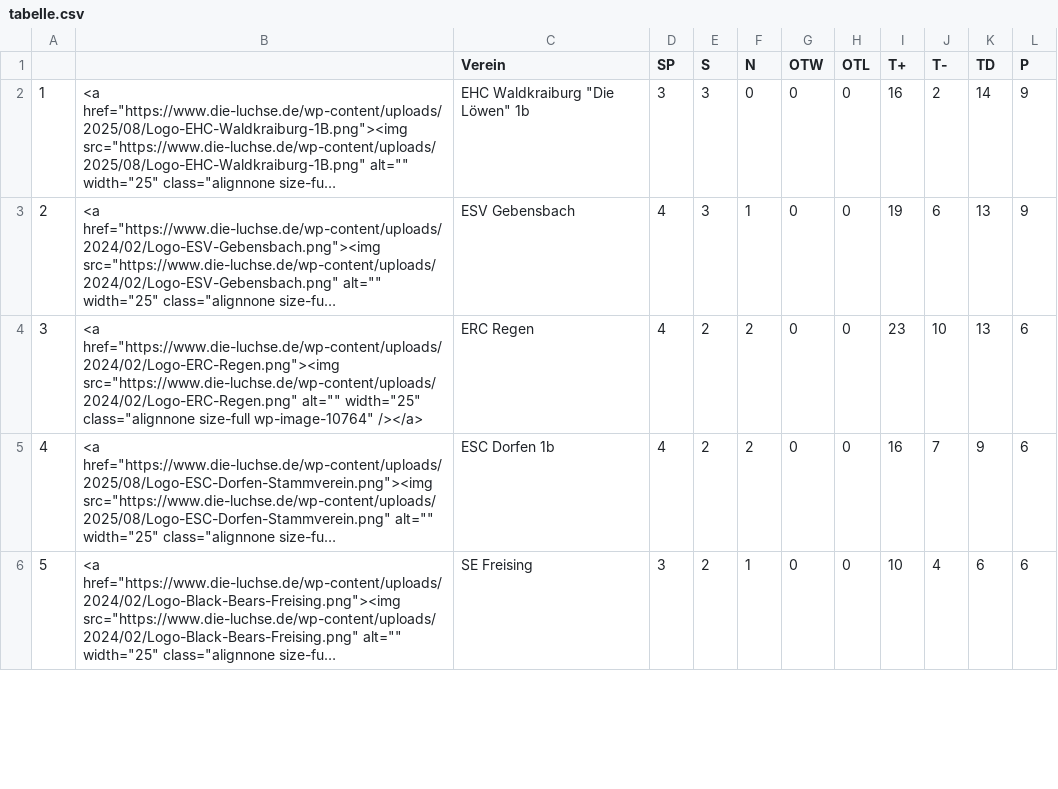
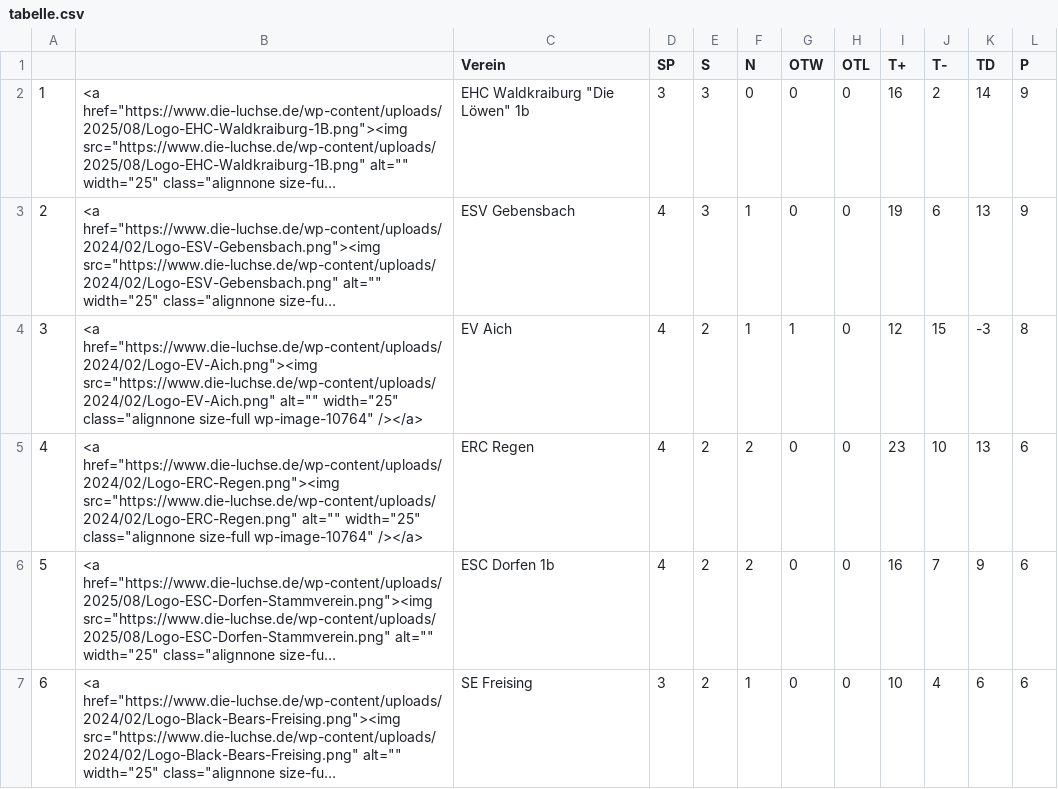
Before and after one commit to lpkiemes/mek-autotabelle, a CSV file: tabelle.csv, drawn as a sheet; only a part is shown; long unchanged cells end in …; addresses are those after the commit; the diff covers the shown part only; the diff names each change by its address in the sheet, - before the commit and + after, or states it on an @@ line.

```diff
--- a/tabelle.csv
+++ b/tabelle.csv
+row 4: 3 | <a href="https://www.die-luchse.de/wp-content/uploads/2024/02/Logo-EV-Aich.png"><img src="https://www.die-luchse.de/wp-content/uploads/2024/02/Logo-EV-Aich.png" alt="" width="25" class="alignnone size-full wp-image-10764" /></a> | EV Aich | 4 | 2 | 1 | 1 | 0 | 12 | 15 | -3 | 8
@@ column A renumbered between rows 5 and 9 @@
```
Also changed, not shown: 1 removed row and 16 edited cells elsewhere in this file.
